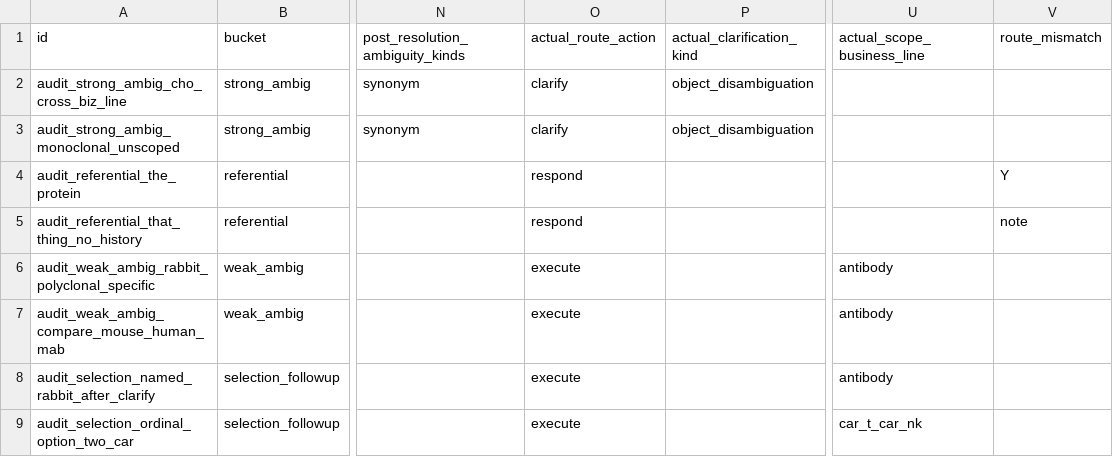
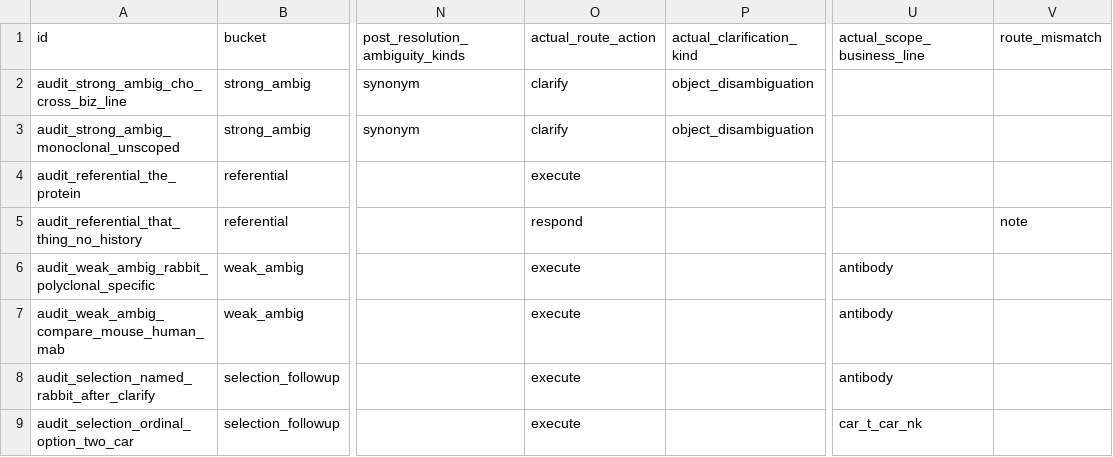
Before and after one commit to sunaminusone/email_agent, a CSV file: outputs/observe_objects_routing_audit.csv, drawn as a sheet; only a part is shown, gaps mark what is left out; the diff names each change by its address in the sheet, - before the commit and + after, or states it on an @@ line.

```diff
--- a/outputs/observe_objects_routing_audit.csv
+++ b/outputs/observe_objects_routing_audit.csv
-O4 (actual_route_action): respond
+O4 (actual_route_action): execute
-V4 (route_mismatch): Y
+V4 (route_mismatch): (empty)
```
